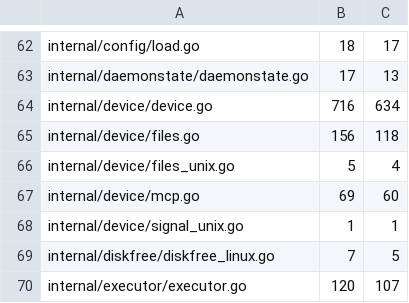
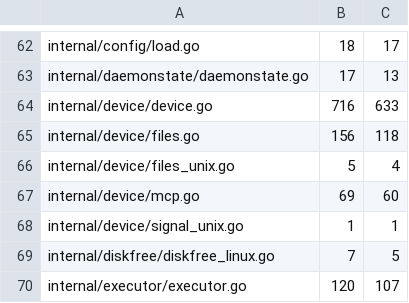
Before and after one commit to USA-RedDragon/talaria, a TSV file: .github/coverage-baseline.tsv, drawn as a sheet; only a part is shown, gaps mark what is left out.

```diff
--- a/.github/coverage-baseline.tsv
+++ b/.github/coverage-baseline.tsv
@@ -63,3 +63,3 @@ internal/config/load.go	18	17
 internal/daemonstate/daemonstate.go	17	13
-internal/device/device.go	716	634
+internal/device/device.go	716	633
 internal/device/files.go	156	118
```
Also changed, not shown: 1 other file.
